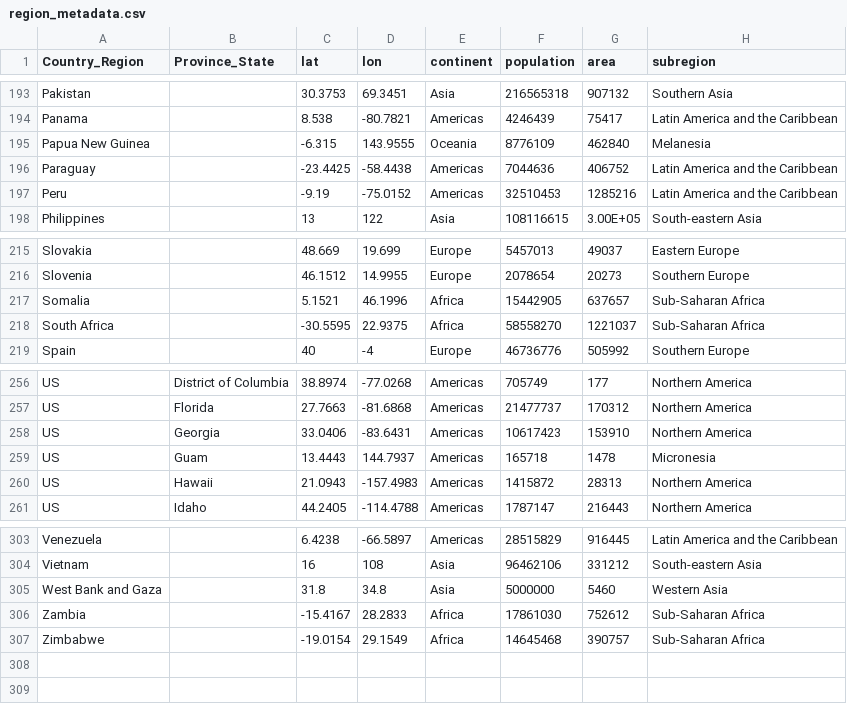
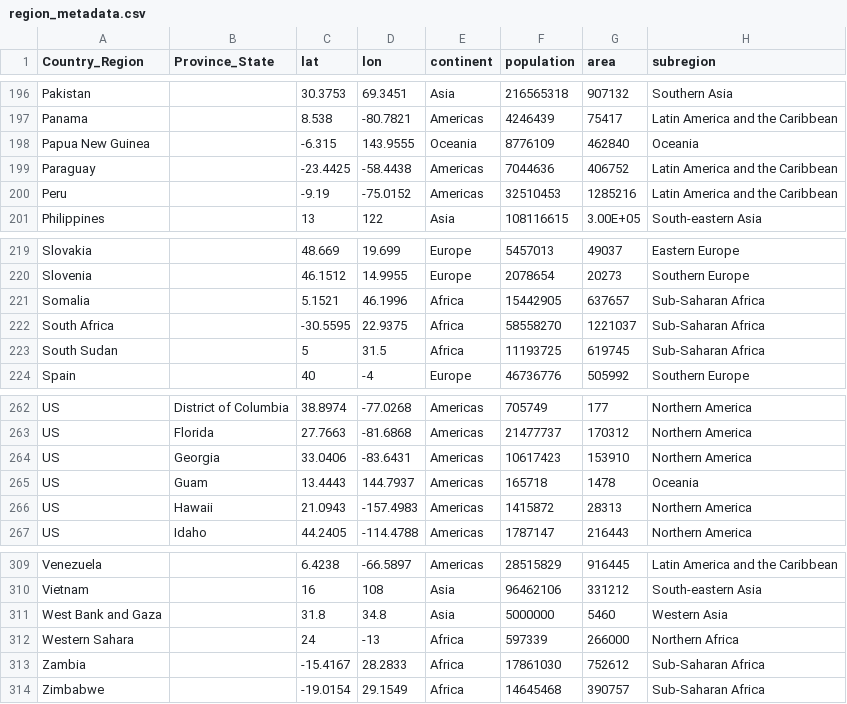
Before and after one commit to tlverse/tlverse-covid-forecast, a CSV file: Data/region_metadata.csv, drawn as a sheet; only a part is shown, gaps mark what is left out; the diff covers the shown part only.

```diff
--- a/Data/region_metadata.csv
+++ b/Data/region_metadata.csv
@@ -194,3 +197,3 @@ Pakistan,,30.3753,69.3451,Asia,216565318,907132,Southern Asia
 Panama,,8.538,-80.7821,Americas,4246439,75417,Latin America and the Caribbean
-Papua New Guinea,,-6.315,143.9555,Oceania,8776109,462840,Melanesia
+Papua New Guinea,,-6.315,143.9555,Oceania,8776109,462840,Oceania
 Paraguay,,-23.4425,-58.4438,Americas,7044636,406752,Latin America and the Caribbean
@@ -218,2 +222,3 @@ Somalia,,5.1521,46.1996,Africa,15442905,637657,Sub-Saharan Africa
 South Africa,,-30.5595,22.9375,Africa,58558270,1221037,Sub-Saharan Africa
+South Sudan,,5,31.5,Africa,11193725,619745,Sub-Saharan Africa
 Spain,,40,-4,Europe,46736776,505992,Southern Europe
@@ -258,3 +264,3 @@ US,Florida,27.7663,-81.6868,Americas,21477737,170312,Northern America
 US,Georgia,33.0406,-83.6431,Americas,10617423,153910,Northern America
-US,Guam,13.4443,144.7937,Americas,165718,1478,Micronesia
+US,Guam,13.4443,144.7937,Americas,165718,1478,Oceania
 US,Hawaii,21.0943,-157.4983,Americas,1415872,28313,Northern America
@@ -305,2 +311,3 @@ Vietnam,,16,108,Asia,96462106,331212,South-eastern Asia
 West Bank and Gaza,,31.8,34.8,Asia,5000000,5460,Western Asia
+Western Sahara,,24,-13,Africa,597339,266000,Northern Africa
 Zambia,,-15.4167,28.2833,Africa,17861030,752612,Sub-Saharan Africa
```
Also changed, not shown: 5 added rows and 3 edited cells elsewhere in this file.
